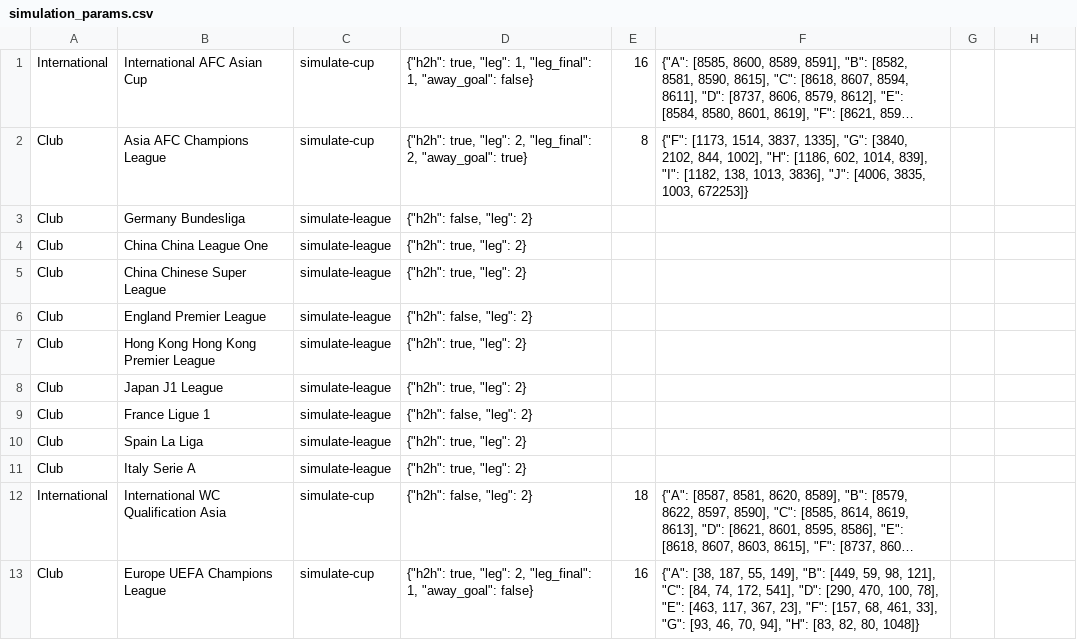
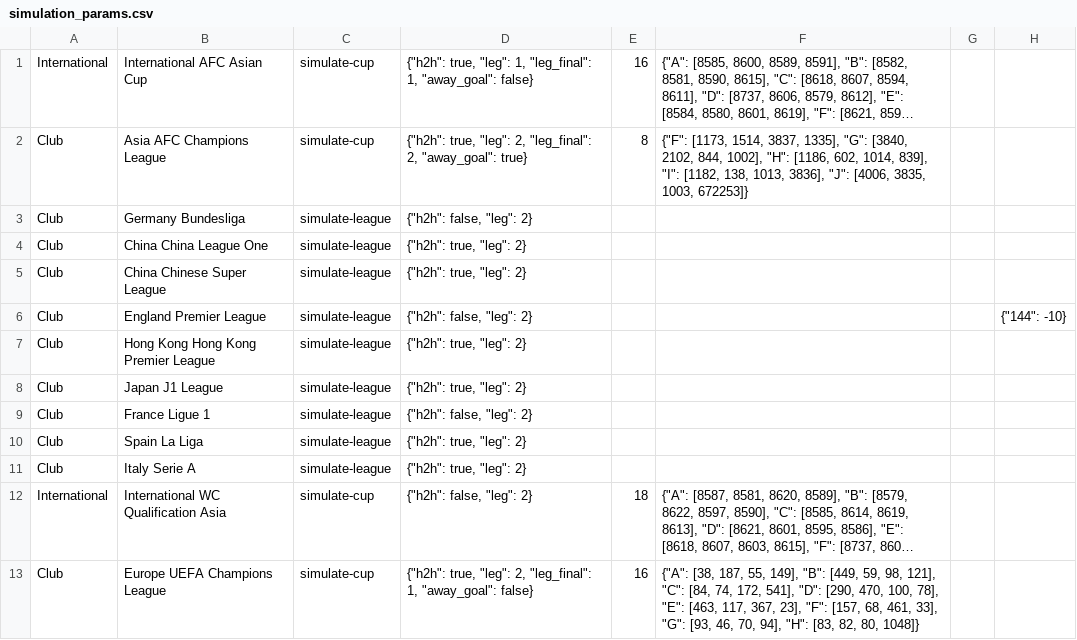
Before and after one commit to tanjt107/football-prediction, a CSV file: manual_files/simulation_params.csv, drawn as a sheet; long unchanged cells end in …; the diff names each change by its address in the sheet, - before the commit and + after, or states it on an @@ line.

Commit message:
Add league table points adjustment

```diff
--- a/manual_files/simulation_params.csv
+++ b/manual_files/simulation_params.csv
-H6: (empty)
+H6: {"144": -10}
```
Also changed, not shown: 19 other files.
